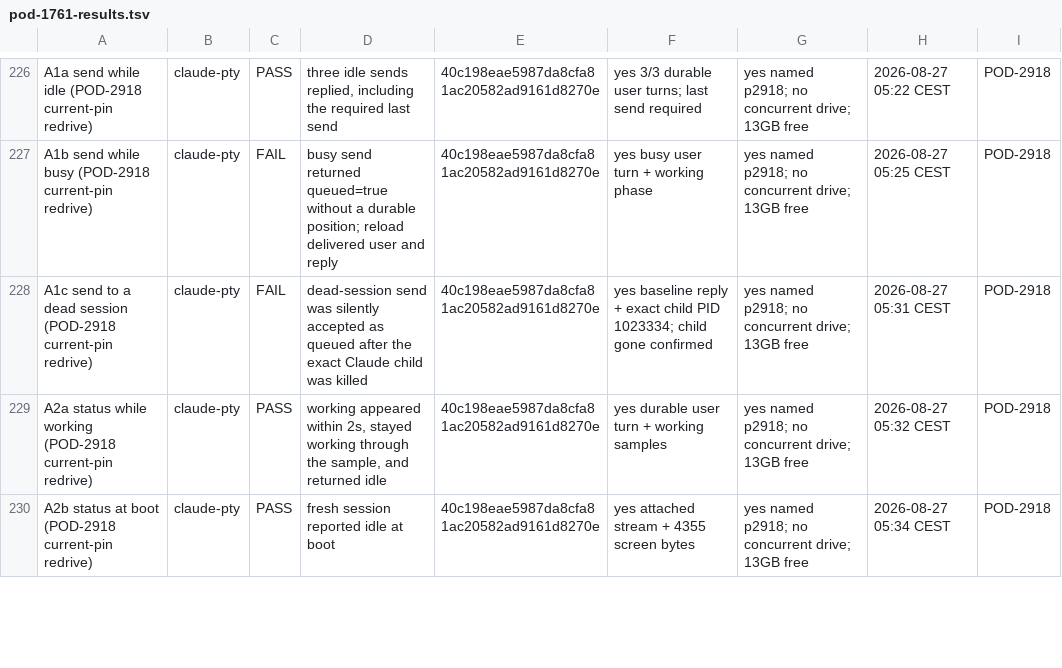
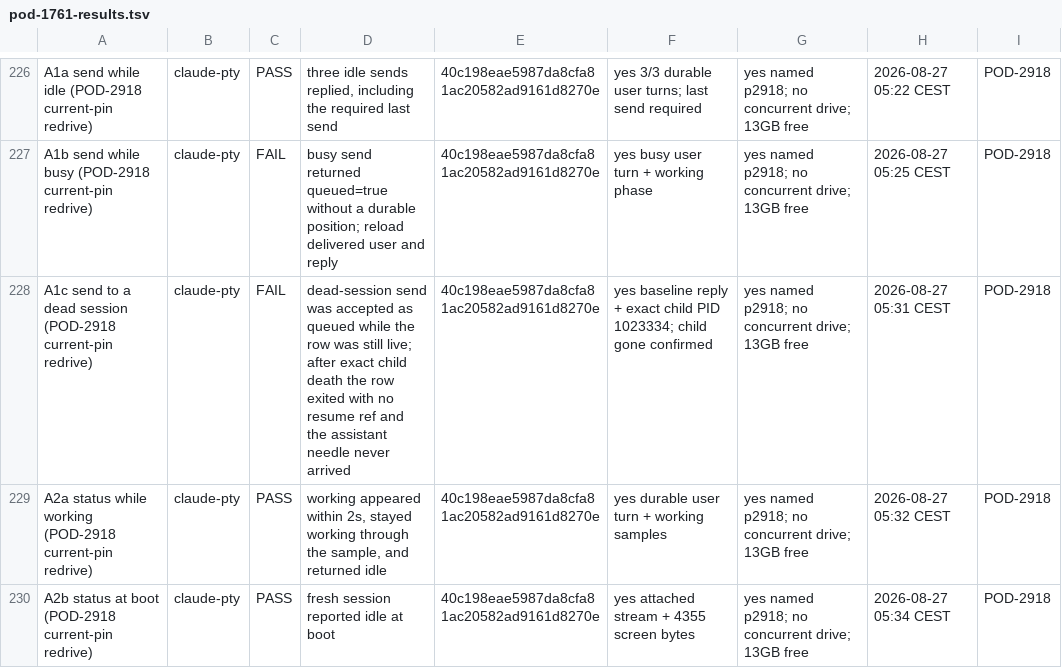
Before and after one commit to madeinorbit/podium, a TSV file: docs/plans/pod-1761-results.tsv, drawn as a sheet; only a part is shown, gaps mark what is left out.

Commit message:
docs(evidence): resolve Claude A1c persistence
Podium-Issue: POD-2918

```diff
--- a/docs/plans/pod-1761-results.tsv
+++ b/docs/plans/pod-1761-results.tsv
@@ -227,3 +227,3 @@ A1a send while idle (POD-2918 current-pin redrive)	claude-pty	PASS	three idle se
 A1b send while busy (POD-2918 current-pin redrive)	claude-pty	FAIL	busy send returned queued=true without a durable position; reload delivered user and reply	40c198eae5987da8cfa81ac20582ad9161d8270e	yes busy user turn + working phase	yes named p2918; no concurrent drive; 13GB free	2026-08-27 05:25 CEST	POD-2918
-A1c send to a dead session (POD-2918 current-pin redrive)	claude-pty	FAIL	dead-session send was silently accepted as queued after the exact Claude child was killed	40c198eae5987da8cfa81ac20582ad9161d8270e	yes baseline reply + exact child PID 1023334; child gone confirmed	yes named p2918; no concurrent drive; 13GB free	2026-08-27 05:31 CEST	POD-2918
+A1c send to a dead session (POD-2918 current-pin redrive)	claude-pty	FAIL	dead-session send was accepted as queued while the row was still live; after exact child death the row exited with no resume ref and the assistant needle never arrived	40c198eae5987da8cfa81ac20582ad9161d8270e	yes baseline reply + exact child PID 1023334; child gone confirmed	yes named p2918; no concurrent drive; 13GB free	2026-08-27 05:31 CEST	POD-2918
 A2a status while working (POD-2918 current-pin redrive)	claude-pty	PASS	working appeared within 2s, stayed working through the sample, and returned idle	40c198eae5987da8cfa81ac20582ad9161d8270e	yes durable user turn + working samples	yes named p2918; no concurrent drive; 13GB free	2026-08-27 05:32 CEST	POD-2918
```
Also changed, not shown: 6 other files.
